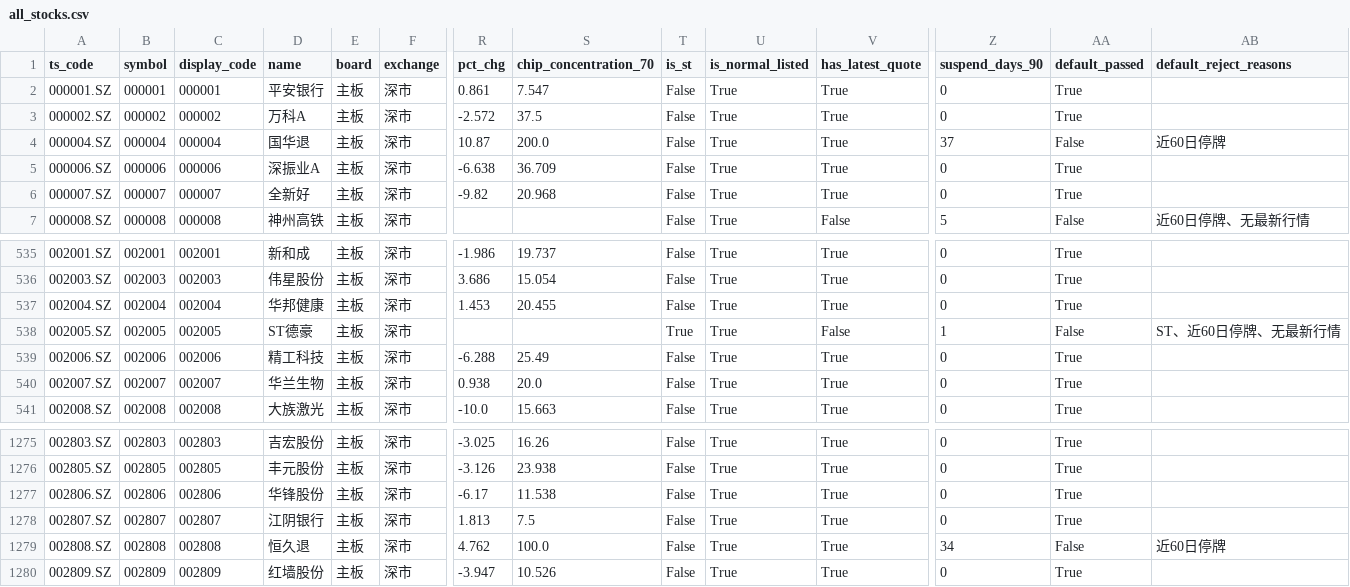
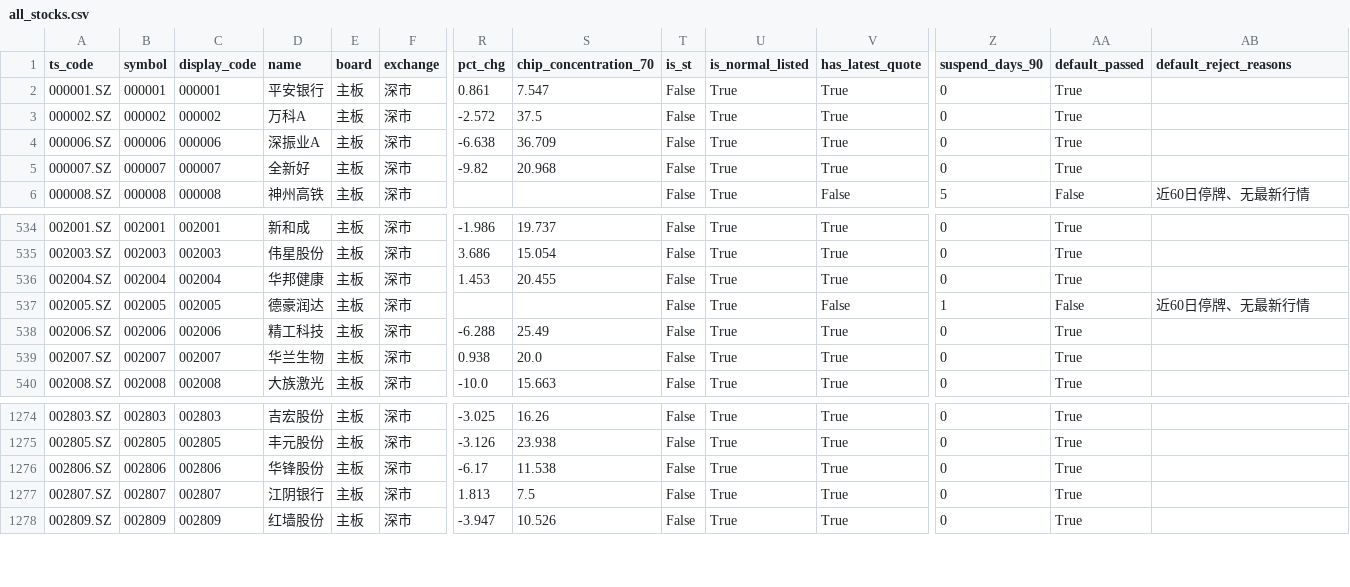
Before and after one commit to csaizbc/Select-Stock, a CSV file: output/all_stocks.csv, drawn as a sheet; only a part is shown, gaps mark what is left out; removed rows and columns are numbered as before the commit, all else as after; rows hold the shown columns only; the diff names each change by its address in the sheet, - before the commit and + after, or states it on an @@ line.

```diff
--- a/output/all_stocks.csv
+++ b/output/all_stocks.csv
-row 4: 000004.SZ | 000004 | 000004 | 国华退 | 主板 | 深市 | 10.87 | 200.0 | False | True | True | 37 | False | 近60日停牌
-D537 (name): ST德豪
+D537 (name): 德豪润达
-T537 (is_st): True
+T537 (is_st): False
-AB537 (default_reject_reasons): ST、近60日停牌、无最新行情
+AB537 (default_reject_reasons): 近60日停牌、无最新行情
-row 1279: 002808.SZ | 002808 | 002808 | 恒久退 | 主板 | 深市 | 4.762 | 100.0 | False | True | True | 34 | False | 近60日停牌
```
Also changed, not shown: output/default_excluded.csv, output/pools/all_all.csv, 13 other files.
